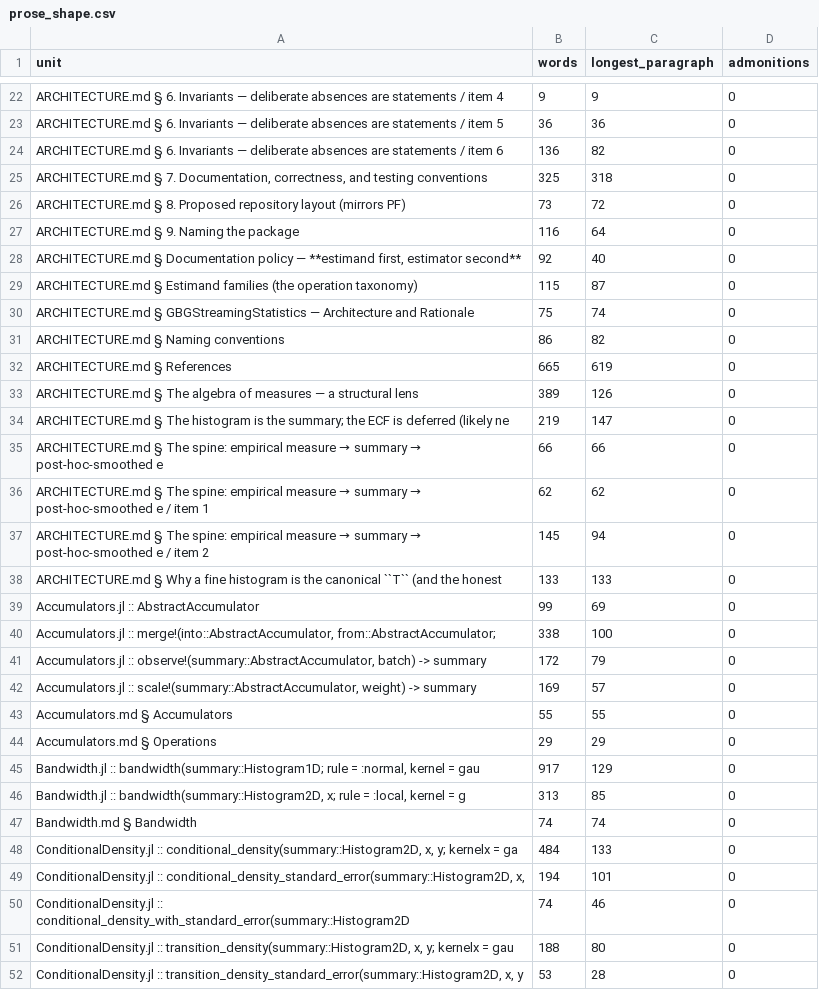
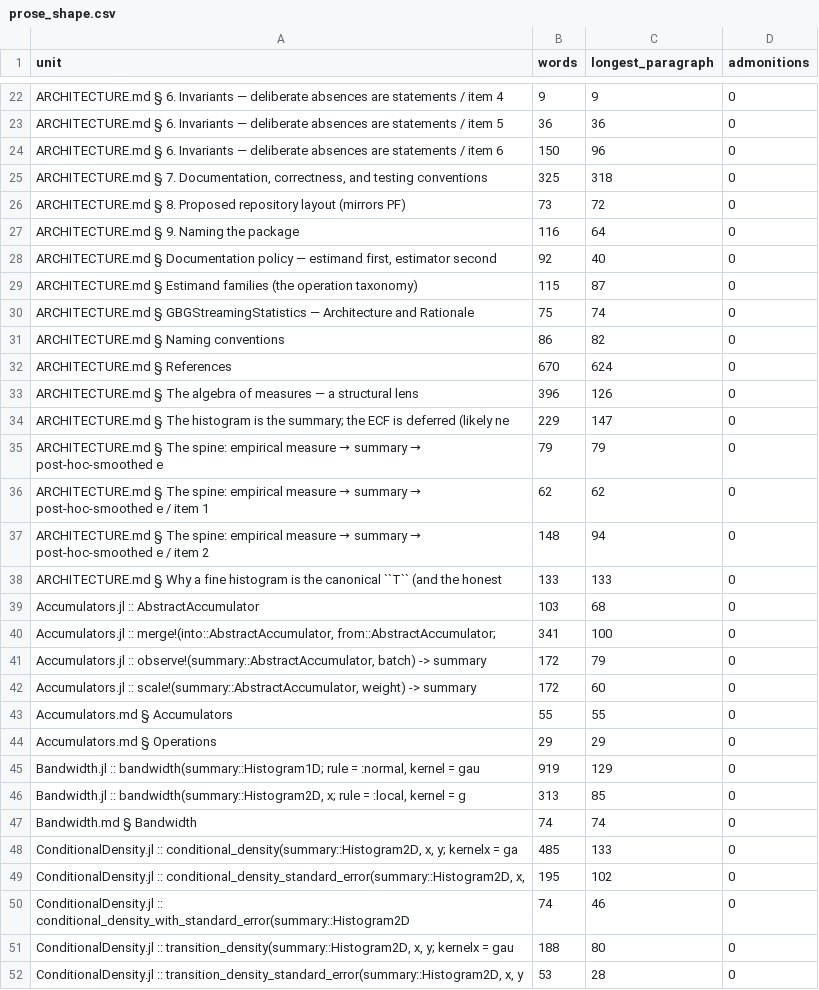
Before and after one commit to GrigorySarnitsky/GBGStreamingStatistics.jl, a CSV file: docs/prose_shape.csv, drawn as a sheet; only a part is shown, gaps mark what is left out; the diff covers the shown part only.

```diff
--- a/docs/prose_shape.csv
+++ b/docs/prose_shape.csv
@@ -23,3 +23,3 @@ unit,words,longest_paragraph,admonitions
 "ARCHITECTURE.md § 6. Invariants — deliberate absences are statements / item 5",36,36,0
-"ARCHITECTURE.md § 6. Invariants — deliberate absences are statements / item 6",136,82,0
+"ARCHITECTURE.md § 6. Invariants — deliberate absences are statements / item 6",150,96,0
 "ARCHITECTURE.md § 7. Documentation, correctness, and testing conventions",325,318,0
@@ -27,3 +27,3 @@ unit,words,longest_paragraph,admonitions
 "ARCHITECTURE.md § 9. Naming the package",116,64,0
-"ARCHITECTURE.md § Documentation policy — **estimand first, estimator second**",92,40,0
+"ARCHITECTURE.md § Documentation policy — estimand first, estimator second",92,40,0
 "ARCHITECTURE.md § Estimand families (the operation taxonomy)",115,87,0
@@ -31,20 +31,20 @@ unit,words,longest_paragraph,admonitions
 "ARCHITECTURE.md § Naming conventions",86,82,0
-"ARCHITECTURE.md § References",665,619,0
-"ARCHITECTURE.md § The algebra of measures — a structural lens",389,126,0
-"ARCHITECTURE.md § The histogram is the summary; the ECF is deferred (likely ne",219,147,0
-"ARCHITECTURE.md § The spine: empirical measure → summary → post-hoc-smoothed e",66,66,0
+"ARCHITECTURE.md § References",670,624,0
+"ARCHITECTURE.md § The algebra of measures — a structural lens",396,126,0
+"ARCHITECTURE.md § The histogram is the summary; the ECF is deferred (likely ne",229,147,0
+"ARCHITECTURE.md § The spine: empirical measure → summary → post-hoc-smoothed e",79,79,0
 "ARCHITECTURE.md § The spine: empirical measure → summary → post-hoc-smoothed e / item 1",62,62,0
-"ARCHITECTURE.md § The spine: empirical measure → summary → post-hoc-smoothed e / item 2",145,94,0
+"ARCHITECTURE.md § The spine: empirical measure → summary → post-hoc-smoothed e / item 2",148,94,0
 "ARCHITECTURE.md § Why a fine histogram is the canonical ``T`` (and the honest ",133,133,0
-"Accumulators.jl :: AbstractAccumulator",99,69,0
-"Accumulators.jl :: merge!(into::AbstractAccumulator, from::AbstractAccumulator;",338,100,0
+"Accumulators.jl :: AbstractAccumulator",103,68,0
+"Accumulators.jl :: merge!(into::AbstractAccumulator, from::AbstractAccumulator;",341,100,0
 "Accumulators.jl :: observe!(summary::AbstractAccumulator, batch) -> summary",172,79,0
-"Accumulators.jl :: scale!(summary::AbstractAccumulator, weight) -> summary",169,57,0
+"Accumulators.jl :: scale!(summary::AbstractAccumulator, weight) -> summary",172,60,0
 "Accumulators.md § Accumulators",55,55,0
 "Accumulators.md § Operations",29,29,0
-"Bandwidth.jl :: bandwidth(summary::Histogram1D; rule = :normal, kernel = gau",917,129,0
+"Bandwidth.jl :: bandwidth(summary::Histogram1D; rule = :normal, kernel = gau",919,129,0
 "Bandwidth.jl :: bandwidth(summary::Histogram2D, x; rule = :local, kernel = g",313,85,0
 "Bandwidth.md § Bandwidth",74,74,0
-"ConditionalDensity.jl :: conditional_density(summary::Histogram2D, x, y; kernelx = ga",484,133,0
-"ConditionalDensity.jl :: conditional_density_standard_error(summary::Histogram2D, x, ",194,101,0
+"ConditionalDensity.jl :: conditional_density(summary::Histogram2D, x, y; kernelx = ga",485,133,0
+"ConditionalDensity.jl :: conditional_density_standard_error(summary::Histogram2D, x, ",195,102,0
 "ConditionalDensity.jl :: conditional_density_with_standard_error(summary::Histogram2D",74,46,0
```
Also changed, not shown: 4 added rows and 83 edited cells elsewhere in this file, 2 other files.
